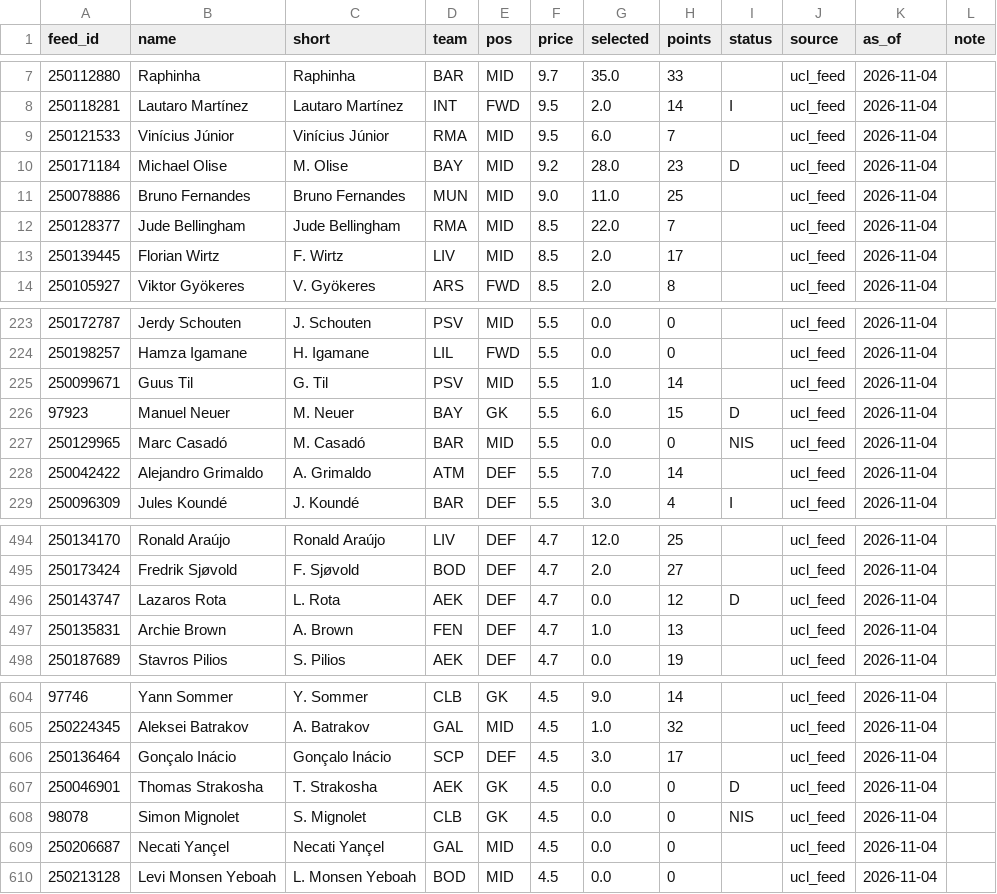
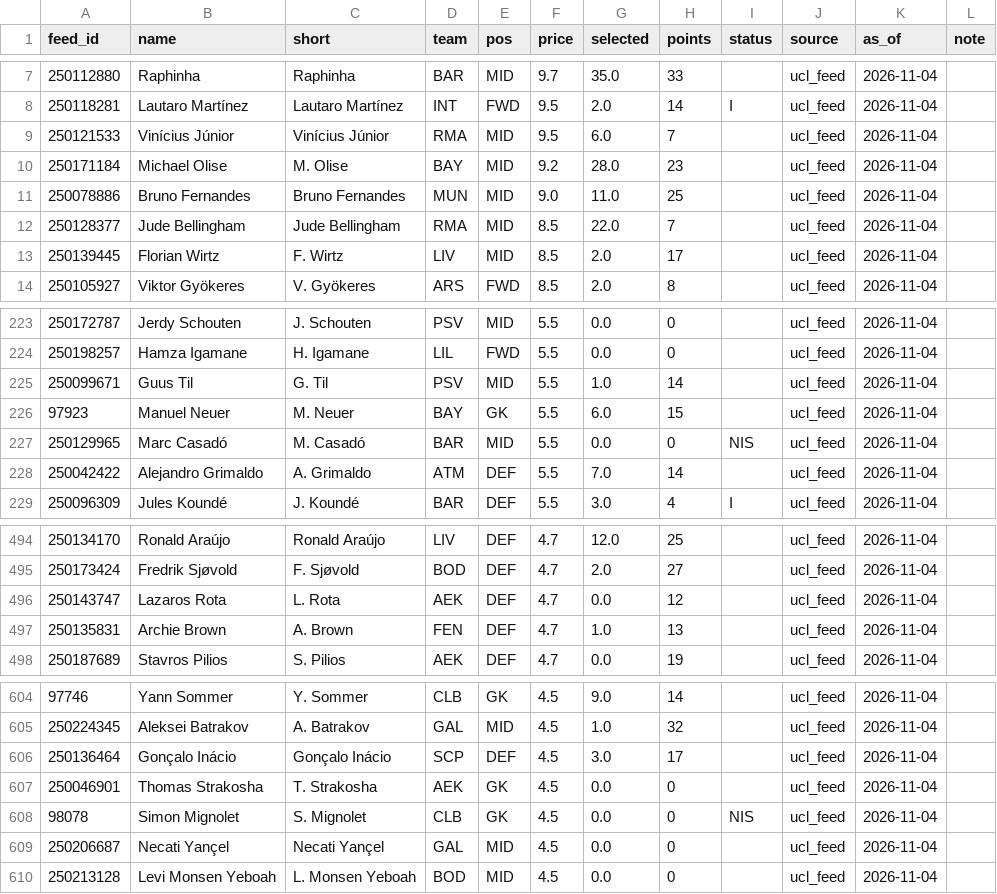
Before and after one commit to JustASudoNooB/ucl_fantasy_model, a CSV file: data/processed/feed_pre_md5.csv, drawn as a sheet; only a part is shown, gaps mark what is left out.

```diff
--- a/data/processed/feed_pre_md5.csv
+++ b/data/processed/feed_pre_md5.csv
@@ -9,3 +9,3 @@ feed_id,name,short,team,pos,price,selected,points,status,source,as_of,note
 250121533,Vinícius Júnior,Vinícius Júnior,RMA,MID,9.5,6.0,7,,ucl_feed,2026-11-04,
-250171184,Michael Olise,M. Olise,BAY,MID,9.2,28.0,23,D,ucl_feed,2026-11-04,
+250171184,Michael Olise,M. Olise,BAY,MID,9.2,28.0,23,,ucl_feed,2026-11-04,
 250078886,Bruno Fernandes,Bruno Fernandes,MUN,MID,9.0,11.0,25,,ucl_feed,2026-11-04,
@@ -225,3 +225,3 @@ feed_id,name,short,team,pos,price,selected,points,status,source,as_of,note
 250099671,Guus Til,G. Til,PSV,MID,5.5,1.0,14,,ucl_feed,2026-11-04,
-97923,Manuel Neuer,M. Neuer,BAY,GK,5.5,6.0,15,D,ucl_feed,2026-11-04,
+97923,Manuel Neuer,M. Neuer,BAY,GK,5.5,6.0,15,,ucl_feed,2026-11-04,
 250129965,Marc Casadó,M. Casadó,BAR,MID,5.5,0.0,0,NIS,ucl_feed,2026-11-04,
@@ -495,3 +495,3 @@ feed_id,name,short,team,pos,price,selected,points,status,source,as_of,note
 250173424,Fredrik Sjøvold,F. Sjøvold,BOD,DEF,4.7,2.0,27,,ucl_feed,2026-11-04,
-250143747,Lazaros Rota,L. Rota,AEK,DEF,4.7,0.0,12,D,ucl_feed,2026-11-04,
+250143747,Lazaros Rota,L. Rota,AEK,DEF,4.7,0.0,12,,ucl_feed,2026-11-04,
 250135831,Archie Brown,A. Brown,FEN,DEF,4.7,1.0,13,,ucl_feed,2026-11-04,
@@ -606,3 +606,3 @@ feed_id,name,short,team,pos,price,selected,points,status,source,as_of,note
 250136464,Gonçalo Inácio,Gonçalo Inácio,SCP,DEF,4.5,3.0,17,,ucl_feed,2026-11-04,
-250046901,Thomas Strakosha,T. Strakosha,AEK,GK,4.5,0.0,0,D,ucl_feed,2026-11-04,
+250046901,Thomas Strakosha,T. Strakosha,AEK,GK,4.5,0.0,0,,ucl_feed,2026-11-04,
 98078,Simon Mignolet,S. Mignolet,CLB,GK,4.5,0.0,0,NIS,ucl_feed,2026-11-04,
```
Also changed, not shown: 6 other files.
